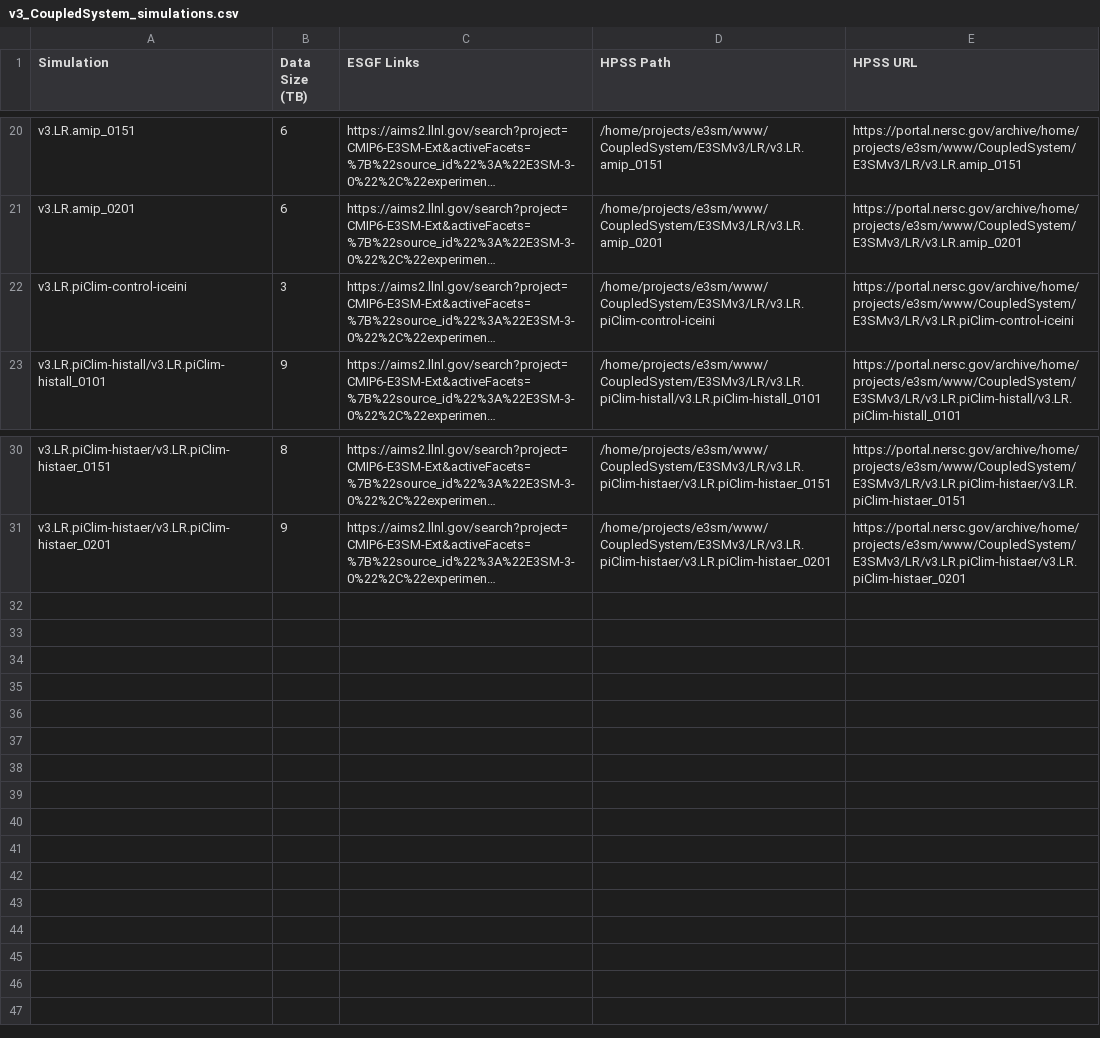
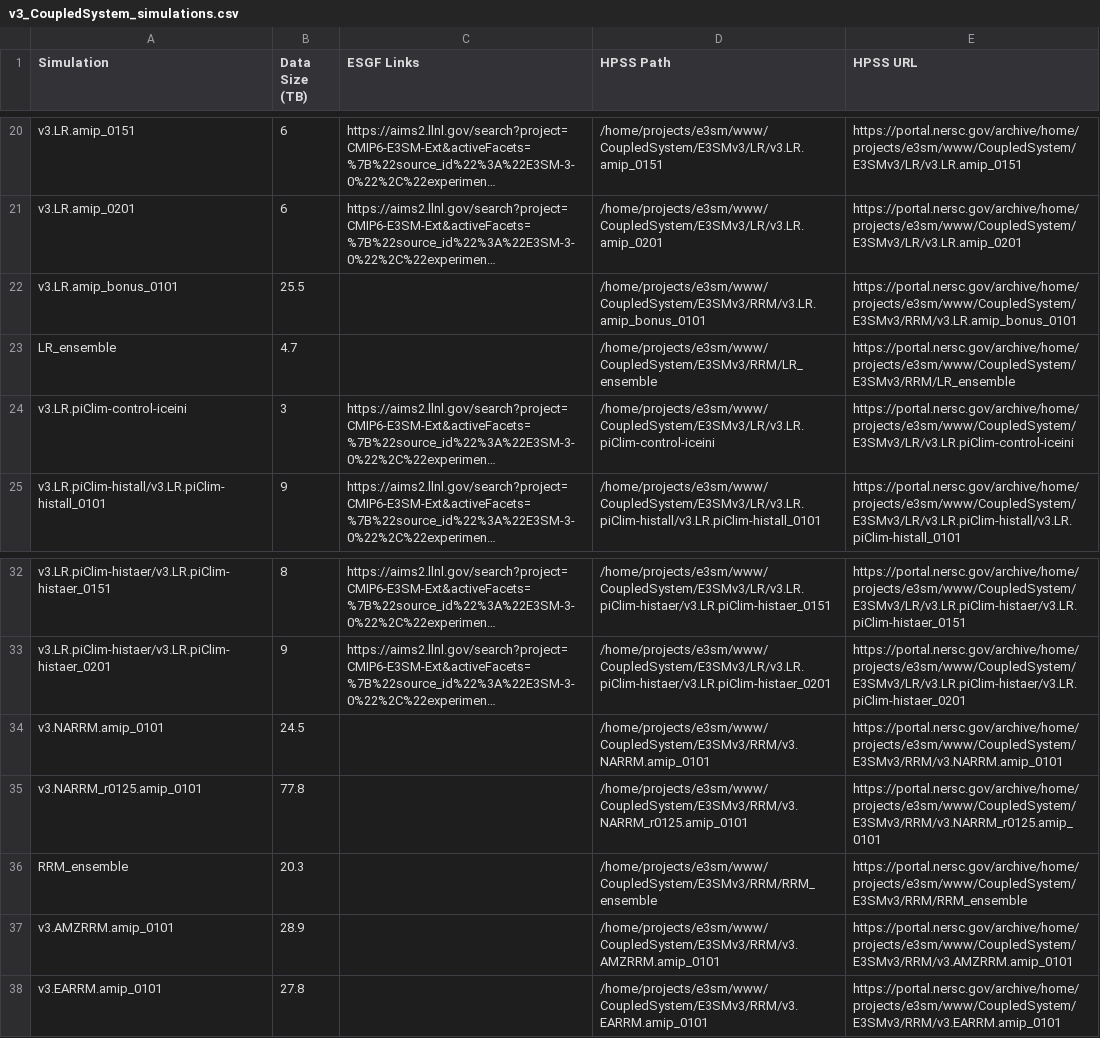
Before and after one commit to E3SM-Project/e3sm_data_docs, a CSV file: machine_readable_data/v3_CoupledSystem_simulations.csv, drawn as a sheet; only a part is shown, gaps mark what is left out; long unchanged cells end in …; the diff names each change by its address in the sheet, - before the commit and + after, or states it on an @@ line.

```diff
--- a/machine_readable_data/v3_CoupledSystem_simulations.csv
+++ b/machine_readable_data/v3_CoupledSystem_simulations.csv
+row 22: v3.LR.amip_bonus_0101 | 25.5 |  | /home/projects/e3sm/www/CoupledSystem/E3SMv3/RRM/v3.LR.amip_bonus_0101 | https://portal.nersc.gov/archive/home/projects/e3sm/www/CoupledSystem/E3SMv3/RRM/v3.LR.amip_bonus_0101
+row 23: LR_ensemble | 4.7 |  | /home/projects/e3sm/www/CoupledSystem/E3SMv3/RRM/LR_ensemble | https://portal.nersc.gov/archive/home/projects/e3sm/www/CoupledSystem/E3SMv3/RRM/LR_ensemble
+row 34: v3.NARRM.amip_0101 | 24.5 |  | /home/projects/e3sm/www/CoupledSystem/E3SMv3/RRM/v3.NARRM.amip_0101 | https://portal.nersc.gov/archive/home/projects/e3sm/www/CoupledSystem/E3SMv3/RRM/v3.NARRM.amip_0101
+row 35: v3.NARRM_r0125.amip_0101 | 77.8 |  | /home/projects/e3sm/www/CoupledSystem/E3SMv3/RRM/v3.NARRM_r0125.amip_0101 | https://portal.nersc.gov/archive/home/projects/e3sm/www/CoupledSystem/E3SMv3/RRM/v3.NARRM_r0125.amip_0101
+row 36: RRM_ensemble | 20.3 |  | /home/projects/e3sm/www/CoupledSystem/E3SMv3/RRM/RRM_ensemble | https://portal.nersc.gov/archive/home/projects/e3sm/www/CoupledSystem/E3SMv3/RRM/RRM_ensemble
+row 37: v3.AMZRRM.amip_0101 | 28.9 |  | /home/projects/e3sm/www/CoupledSystem/E3SMv3/RRM/v3.AMZRRM.amip_0101 | https://portal.nersc.gov/archive/home/projects/e3sm/www/CoupledSystem/E3SMv3/RRM/v3.AMZRRM.amip_0101
+row 38: v3.EARRM.amip_0101 | 27.8 |  | /home/projects/e3sm/www/CoupledSystem/E3SMv3/RRM/v3.EARRM.amip_0101 | https://portal.nersc.gov/archive/home/projects/e3sm/www/CoupledSystem/E3SMv3/RRM/v3.EARRM.amip_0101
```
Also changed, not shown: 7 other files.
